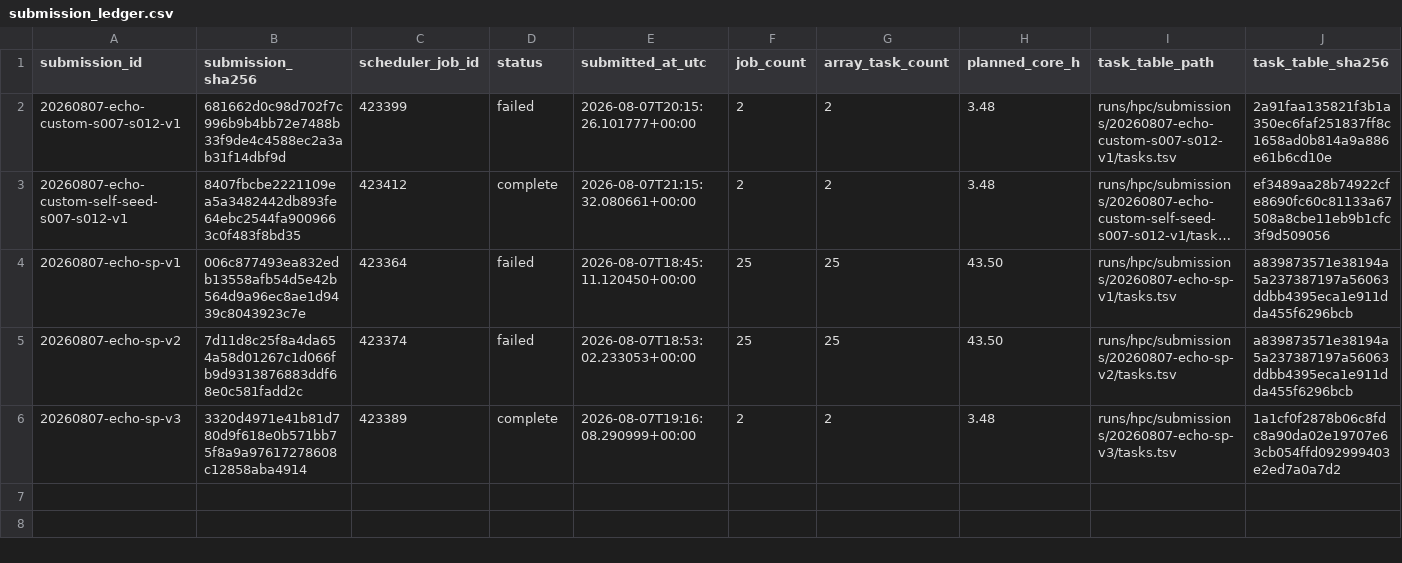
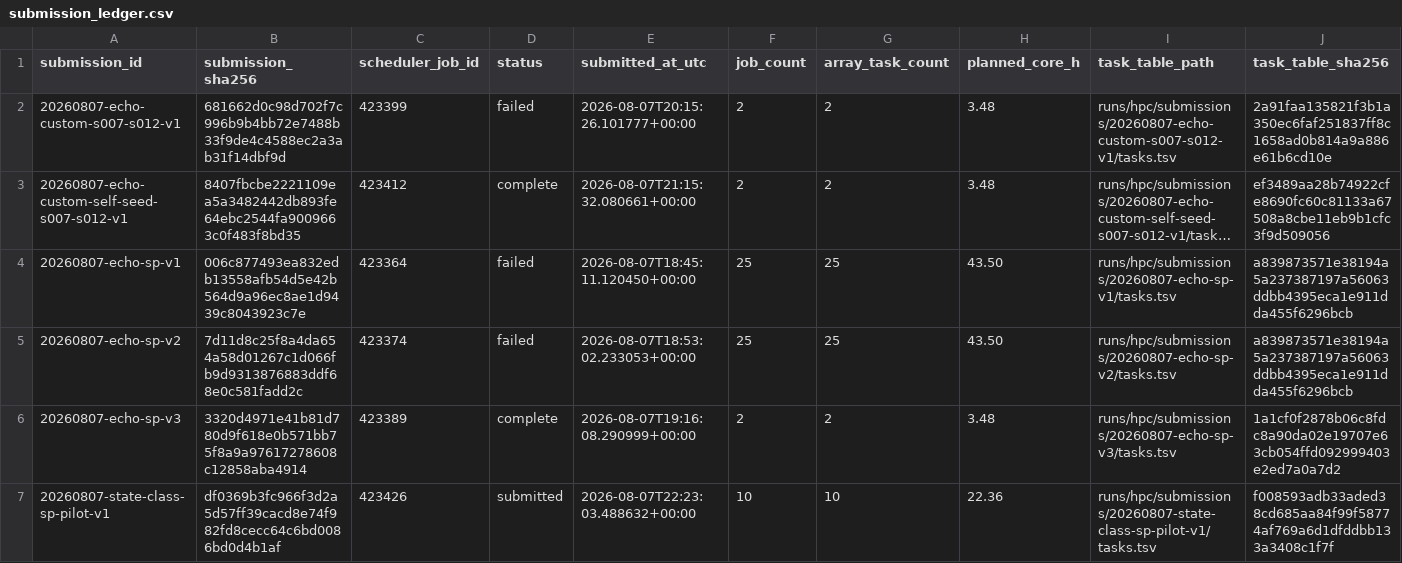
Before and after one commit to Caesiumatic/jhtvs_ft0806, a CSV file: data/resolved/submission_ledger.csv, drawn as a sheet; only a part is shown; long unchanged cells end in …; rows hold the shown columns only; the diff names each change by its address in the sheet, - before the commit and + after, or states it on an @@ line.

Commit message:
Submit state-class SP pilot

```diff
--- a/data/resolved/submission_ledger.csv
+++ b/data/resolved/submission_ledger.csv
+row 7: 20260807-state-class-sp-pilot-v1 | df0369b3fc966f3d2a5d57ff39cacd8e74f982fd8cecc64c6bd0086bd0d4b1af | 423426 | submitted | 2026-08-07T22:23:03.488632+00:00 | 10 | 10 | 22.36 | runs/hpc/submissions/20260807-state-class-sp-pilot-v1/tasks.tsv | f008593adb33aded38cd685aa84f99f58774af769a6d1dfddbb133a3408c1f7f
```
